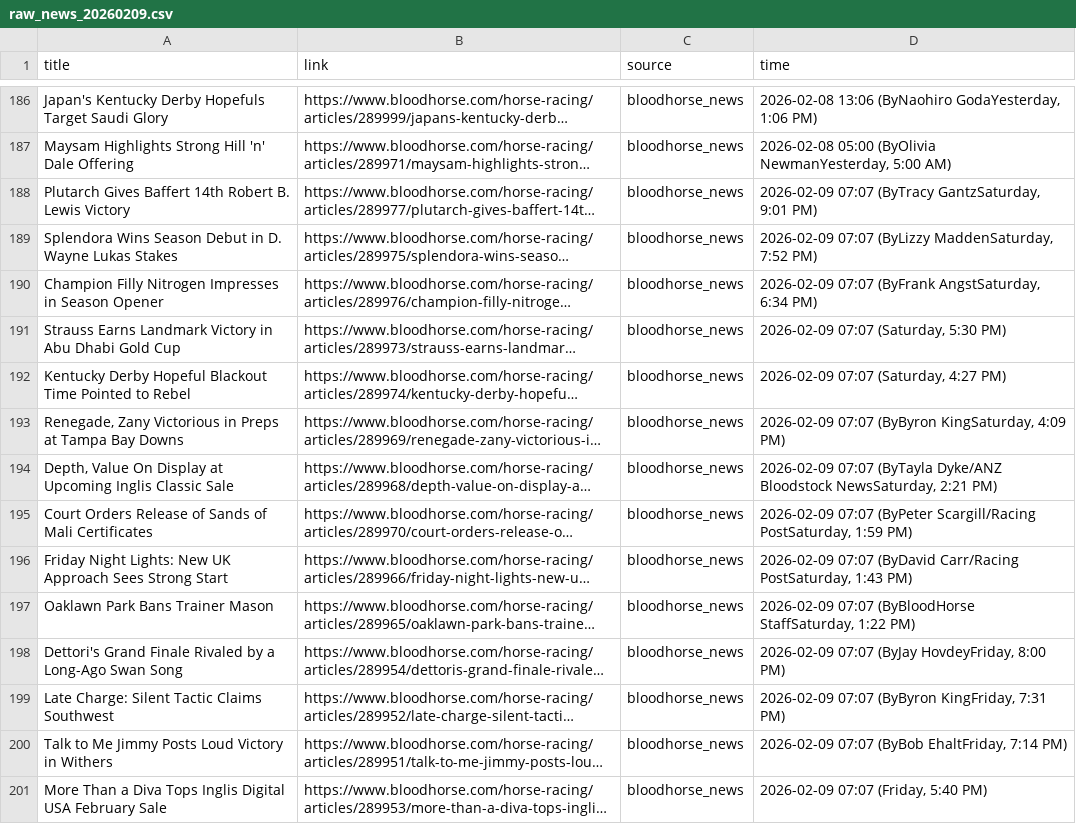
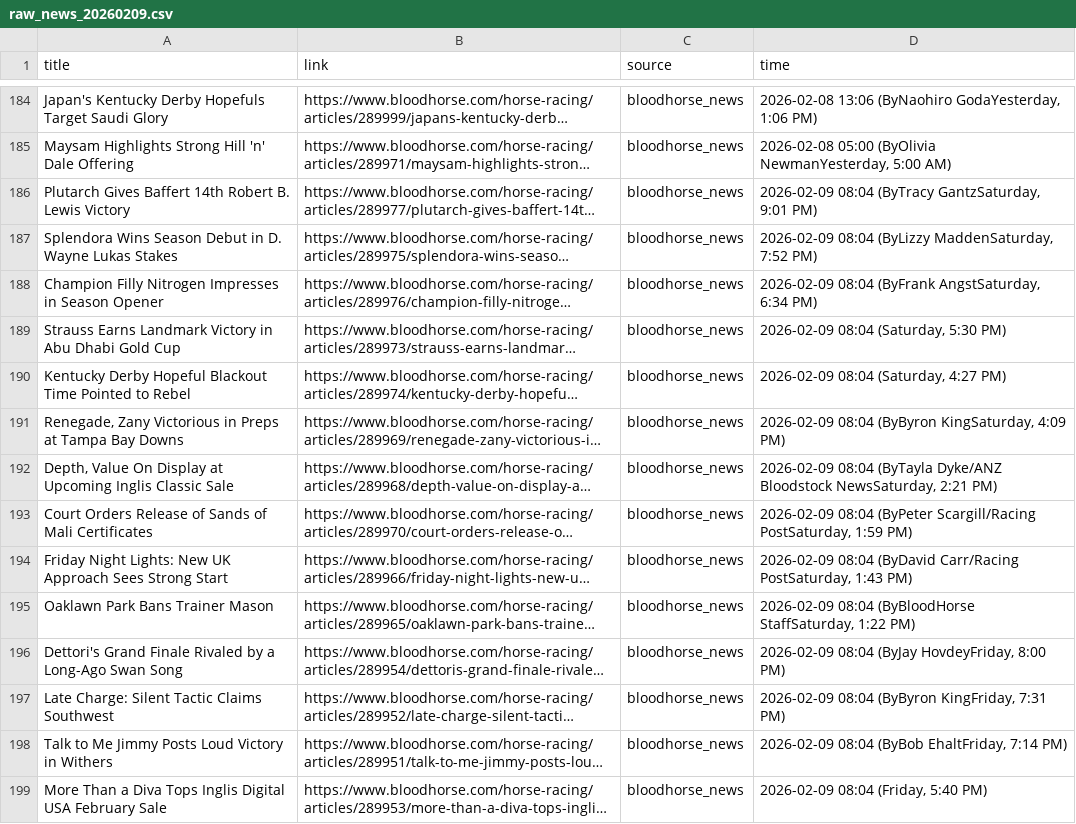
Before and after one commit to catarch0310/horse_racing_scraper, a CSV file: data/raw_news_20260209.csv, drawn as a sheet; only a part is shown, gaps mark what is left out; long unchanged cells end in …; addresses are those after the commit; the diff covers the shown part only; the diff names each change by its address in the sheet, - before the commit and + after, or states it on an @@ line.

```diff
--- a/data/raw_news_20260209.csv
+++ b/data/raw_news_20260209.csv
-D186 (time): 2026-02-09 07:07 (ByTracy GantzSaturday,…
+D186 (time): 2026-02-09 08:04 (ByTracy GantzSaturday,…
-D187 (time): 2026-02-09 07:07 (ByLizzy MaddenSaturday,…
+D187 (time): 2026-02-09 08:04 (ByLizzy MaddenSaturday,…
-D188 (time): 2026-02-09 07:07 (ByFrank AngstSaturday,…
+D188 (time): 2026-02-09 08:04 (ByFrank AngstSaturday,…
-D189 (time): 2026-02-09 07:07 (Saturday, 5:30 PM)
+D189 (time): 2026-02-09 08:04 (Saturday, 5:30 PM)
-D190 (time): 2026-02-09 07:07 (Saturday, 4:27 PM)
+D190 (time): 2026-02-09 08:04 (Saturday, 4:27 PM)
-D191 (time): 2026-02-09 07:07 (ByByron KingSaturday,…
+D191 (time): 2026-02-09 08:04 (ByByron KingSaturday,…
-D192 (time): 2026-02-09 07:07 (ByTayla Dyke/ANZ…
+D192 (time): 2026-02-09 08:04 (ByTayla Dyke/ANZ…
-D193 (time): 2026-02-09 07:07 (ByPeter Scargill/Racing…
+D193 (time): 2026-02-09 08:04 (ByPeter Scargill/Racing…
-D194 (time): 2026-02-09 07:07 (ByDavid Carr/Racing…
+D194 (time): 2026-02-09 08:04 (ByDavid Carr/Racing…
-D195 (time): 2026-02-09 07:07 (ByBloodHorse StaffSaturday,…
+D195 (time): 2026-02-09 08:04 (ByBloodHorse StaffSaturday,…
-D196 (time): 2026-02-09 07:07 (ByJay HovdeyFriday,…
+D196 (time): 2026-02-09 08:04 (ByJay HovdeyFriday,…
-D197 (time): 2026-02-09 07:07 (ByByron KingFriday,…
+D197 (time): 2026-02-09 08:04 (ByByron KingFriday,…
-D198 (time): 2026-02-09 07:07 (ByBob EhaltFriday, 7:14 PM)
+D198 (time): 2026-02-09 08:04 (ByBob EhaltFriday, 7:14 PM)
-D199 (time): 2026-02-09 07:07 (Friday, 5:40 PM)
+D199 (time): 2026-02-09 08:04 (Friday, 5:40 PM)
```
Also changed, not shown: 3 added rows, 5 removed rows, 5 moved rows and 53 edited cells elsewhere in this file, 1 other file.
